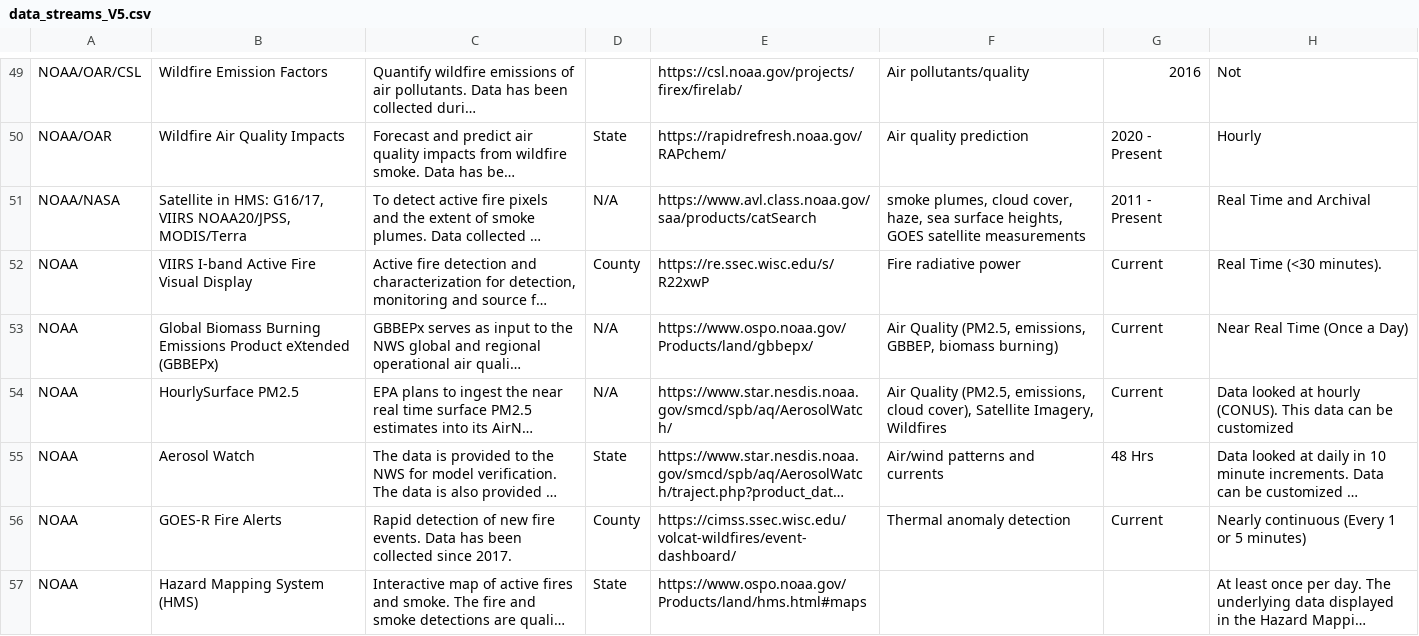
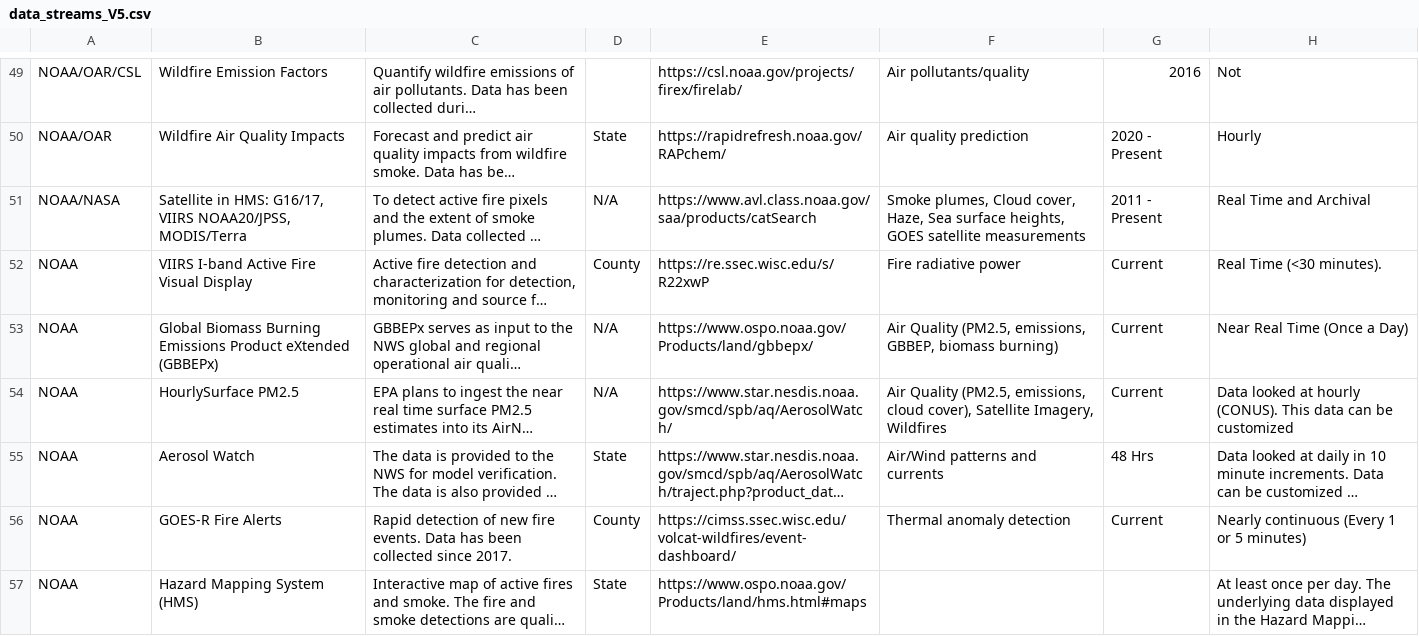
Before and after one commit to dmscott11/SDR_DataStreams, a CSV file: data/data_streams_V5.csv, drawn as a sheet; only a part is shown, gaps mark what is left out; long unchanged cells end in …; the diff covers the shown part only; the diff names each change by its address in the sheet, - before the commit and + after, or states it on an @@ line.

```diff
--- a/data/data_streams_V5.csv
+++ b/data/data_streams_V5.csv
-F51: smoke plumes, cloud cover, haze, sea surface heights,…
+F51: Smoke plumes, Cloud cover, Haze, Sea surface heights,…
-F55: Air/wind patterns and currents
+F55: Air/Wind patterns and currents
```
Also changed, not shown: 47 edited cells elsewhere in this file, 3 other files.
